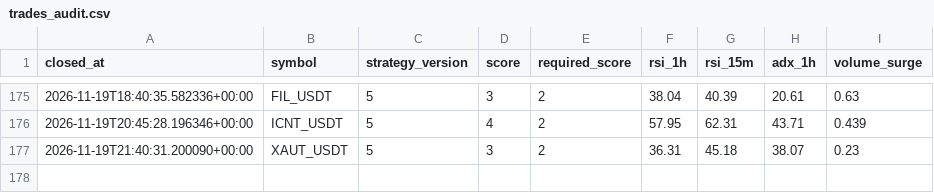
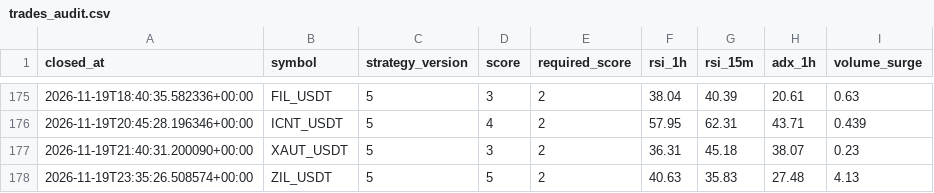
Before and after one commit to wjdtks255-lgtm/Gateio_signal, a CSV file: trades_audit.csv, drawn as a sheet; only a part is shown, gaps mark what is left out.

```diff
--- a/trades_audit.csv
+++ b/trades_audit.csv
@@ -177 +177,2 @@ closed_at,symbol,strategy_version,score,required_score,rsi_1h,rsi_15m,adx_1h,vol
 2026-11-19T21:40:31.200090+00:00,XAUT_USDT,5,3,2,36.31,45.18,38.07,0.23
+2026-11-19T23:35:26.508574+00:00,ZIL_USDT,5,5,2,40.63,35.83,27.48,4.13
```
Also changed, not shown: ai_trades.csv, trades.csv, 1 other file.
